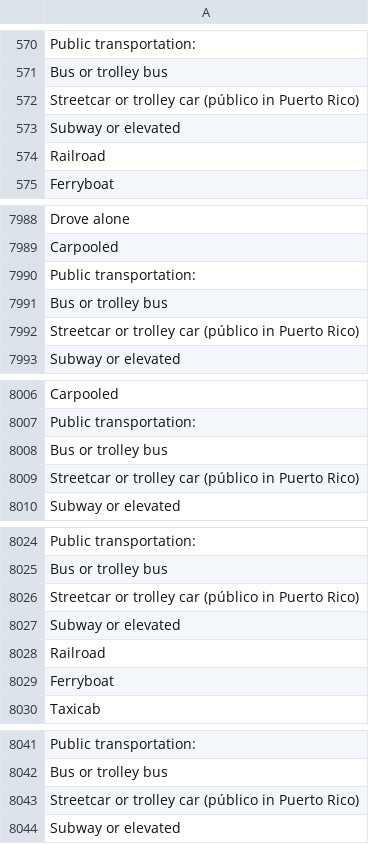
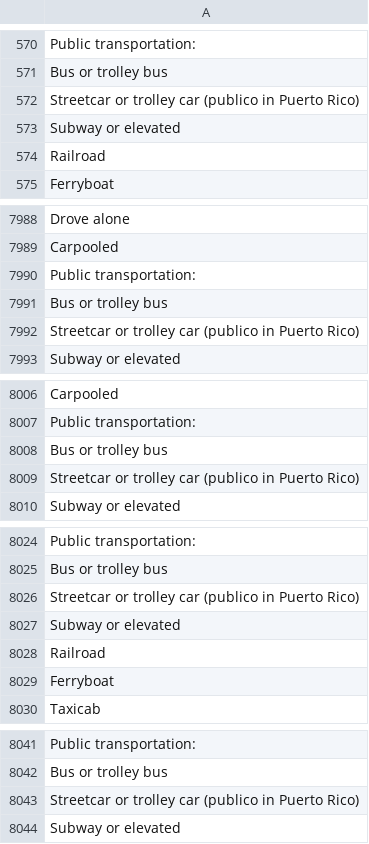
Before and after one commit to doncarloknute/IPCensus, a TSV file: field_names/raw_universe.tsv, drawn as a sheet; only a part is shown, gaps mark what is left out; the diff covers the shown part only; the diff names each change by its address in the sheet, - before the commit and + after, or states it on an @@ line.

Commit message:
Changed all público to publico

```diff
--- a/field_names/raw_universe.tsv
+++ b/field_names/raw_universe.tsv
-A572: …trolley car (público in Puerto…
+A572: …trolley car (publico in Puerto…
-A7992: …trolley car (público in Puerto…
+A7992: …trolley car (publico in Puerto…
-A8009: …trolley car (público in Puerto…
+A8009: …trolley car (publico in Puerto…
-A8026: …trolley car (público in Puerto…
+A8026: …trolley car (publico in Puerto…
-A8043: …trolley car (público in Puerto…
+A8043: …trolley car (publico in Puerto…
```
Also changed, not shown: 5 edited cells elsewhere in this file.
